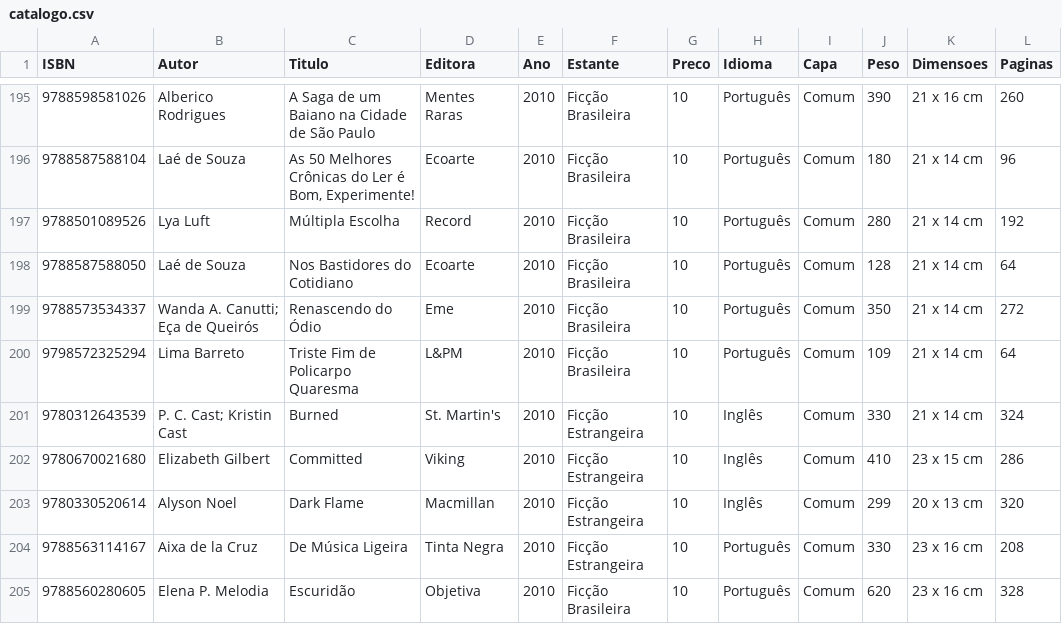
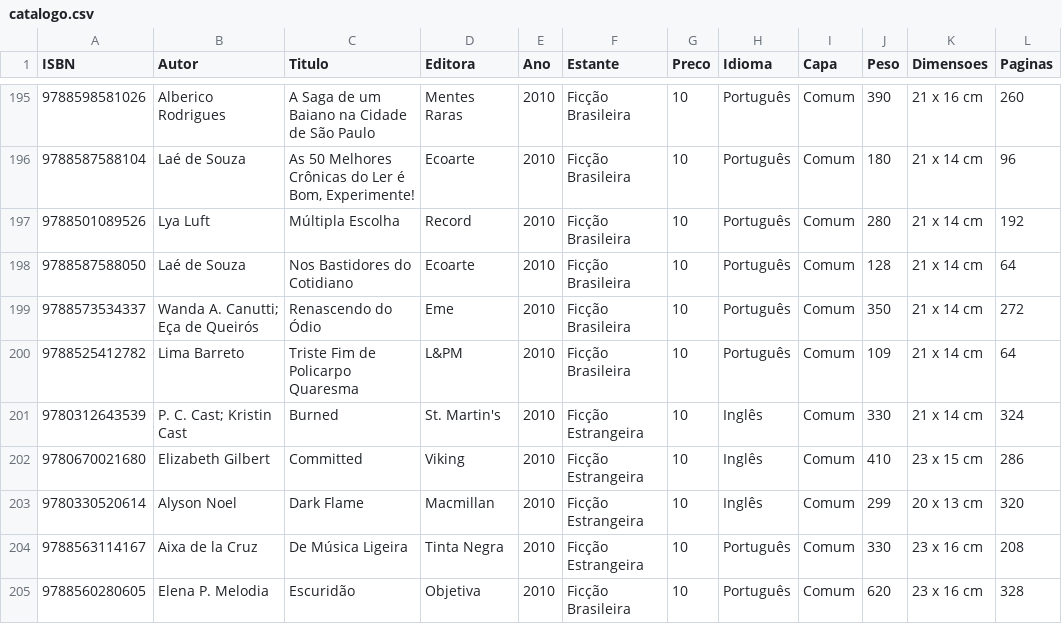
Before and after one commit to andguerreiro/sebomenostelas, a CSV file: catalogo.csv, drawn as a sheet; only a part is shown, gaps mark what is left out; the diff names each change by its address in the sheet, - before the commit and + after, or states it on an @@ line.

Commit message:
Update catalogo.csv

```diff
--- a/catalogo.csv
+++ b/catalogo.csv
-A200 (ISBN): 9798572325294
+A200 (ISBN): 9788525412782
```
Also changed, not shown: 4 other files.
